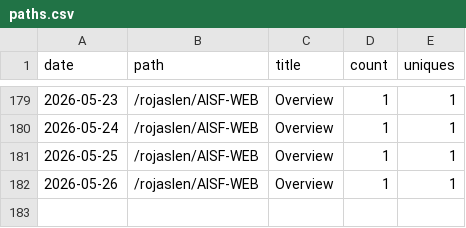
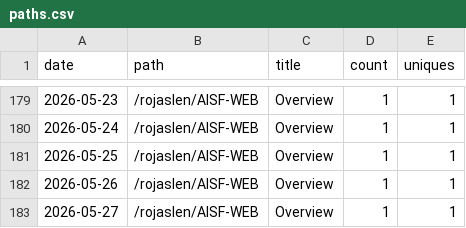
Before and after one commit to rojaslen/AISF-WEB, a CSV file: traffic/paths.csv, drawn as a sheet; only a part is shown, gaps mark what is left out; the diff names each change by its address in the sheet, - before the commit and + after, or states it on an @@ line.

```diff
--- a/traffic/paths.csv
+++ b/traffic/paths.csv
+row 183: 2026-05-27 | /rojaslen/AISF-WEB | Overview | 1 | 1
```
Also changed, not shown: traffic/clones.csv, traffic/referrers.csv, 1 other file.
